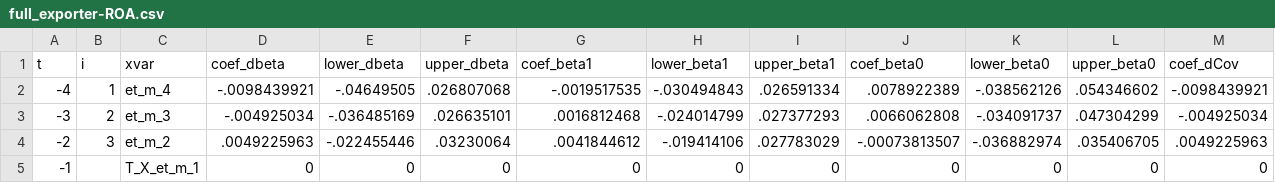
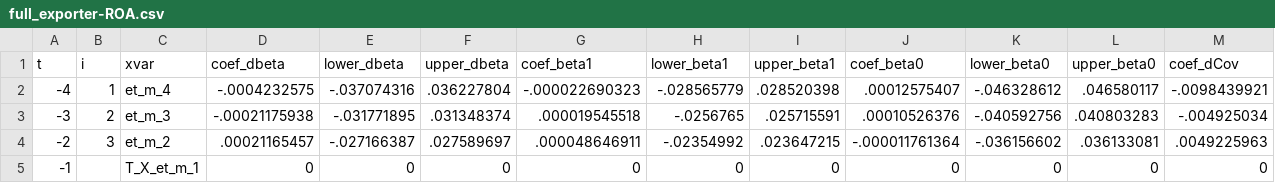
Before and after one commit to korenmiklos/ceo-value, a CSV file: papers/econometrics/data/full_exporter-ROA.csv, drawn as a sheet; only a part is shown; the diff covers the shown part only; the diff names each change by its address in the sheet, - before the commit and + after, or states it on an @@ line.

```diff
--- a/papers/econometrics/data/full_exporter-ROA.csv
+++ b/papers/econometrics/data/full_exporter-ROA.csv
-D2 (coef_dbeta): -.0098439921
+D2 (coef_dbeta): -.0004232575
-E2 (lower_dbeta): -.04649505
+E2 (lower_dbeta): -.037074316
-F2 (upper_dbeta): .026807068
+F2 (upper_dbeta): .036227804
-G2 (coef_beta1): -.0019517535
+G2 (coef_beta1): -.000022690323
-H2 (lower_beta1): -.030494843
+H2 (lower_beta1): -.028565779
-I2 (upper_beta1): .026591334
+I2 (upper_beta1): .028520398
-J2 (coef_beta0): .0078922389
+J2 (coef_beta0): .00012575407
-K2 (lower_beta0): -.038562126
+K2 (lower_beta0): -.046328612
-L2 (upper_beta0): .054346602
+L2 (upper_beta0): .046580117
-D3 (coef_dbeta): -.004925034
+D3 (coef_dbeta): -.00021175938
-E3 (lower_dbeta): -.036485169
+E3 (lower_dbeta): -.031771895
-F3 (upper_dbeta): .026635101
+F3 (upper_dbeta): .031348374
-G3 (coef_beta1): .0016812468
+G3 (coef_beta1): .000019545518
-H3 (lower_beta1): -.024014799
+H3 (lower_beta1): -.0256765
-I3 (upper_beta1): .027377293
+I3 (upper_beta1): .025715591
-J3 (coef_beta0): .0066062808
+J3 (coef_beta0): .00010526376
-K3 (lower_beta0): -.034091737
+K3 (lower_beta0): -.040592756
-L3 (upper_beta0): .047304299
+L3 (upper_beta0): .040803283
-D4 (coef_dbeta): .0049225963
+D4 (coef_dbeta): .00021165457
-E4 (lower_dbeta): -.022455446
+E4 (lower_dbeta): -.027166387
-F4 (upper_dbeta): .03230064
+F4 (upper_dbeta): .027589697
-G4 (coef_beta1): .0041844612
+G4 (coef_beta1): .000048646911
-H4 (lower_beta1): -.019414106
+H4 (lower_beta1): -.02354992
-I4 (upper_beta1): .027783029
+I4 (upper_beta1): .023647215
-J4 (coef_beta0): -.00073813507
+J4 (coef_beta0): -.000011761364
-K4 (lower_beta0): -.036882974
+K4 (lower_beta0): -.036156602
-L4 (upper_beta0): .035406705
+L4 (upper_beta0): .036133081
```
Also changed, not shown: 39 edited cells elsewhere in this file, papers/econometrics/data/full_lnL-ROA.csv, papers/econometrics/data/full_lnR-ROA.csv, 54 other files.
